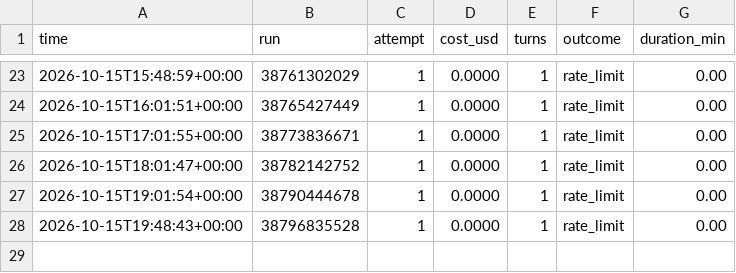
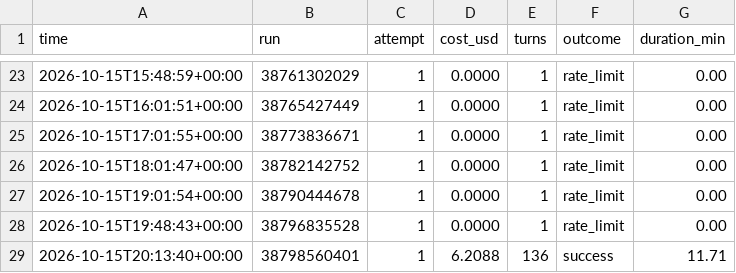
Before and after one commit to lee-coarasco/sevents-os, a TSV file: usage/ledger.tsv, drawn as a sheet; only a part is shown, gaps mark what is left out.

```diff
--- a/usage/ledger.tsv
+++ b/usage/ledger.tsv
@@ -28 +28,2 @@ time	run	attempt	cost_usd	turns	outcome	duration_min
 2026-10-15T19:48:43+00:00	38796835528	1	0.0000	1	rate_limit	0.00
+2026-10-15T20:13:40+00:00	38798560401	1	6.2088	136	success	11.71
```
